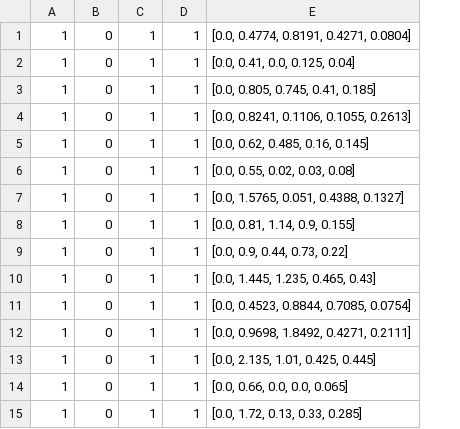
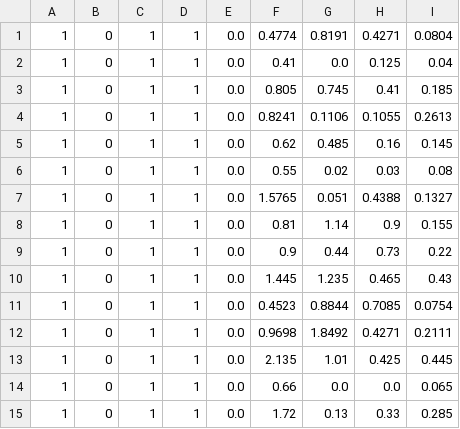
Before and after one commit to cdudek/twitter-mbti, a CSV file: samples.csv, drawn as a sheet; removed rows and columns are numbered as before the commit, all else as after; the diff names each change by its address in the sheet, - before the commit and + after, or states it on an @@ line.

```diff
--- a/samples.csv
+++ b/samples.csv
-column E, rows 1-15: [0.0, 0.4774, 0.8191, 0.4271, 0.0804] | [0.0, 0.41, 0.0, 0.125, 0.04] | [0.0, 0.805, 0.745, 0.41, 0.185] | [0.0, 0.8241, 0.1106, 0.1055, 0.2613] | [0.0, 0.62, 0.485, 0.16, 0.145] | [0.0, 0.55, 0.02, 0.03, 0.08] | [0.0, 1.5765, 0.051, 0.4388, 0.1327] | [0.0, 0.81, 1.14, 0.9, 0.155] | [0.0, 0.9, 0.44, 0.73, 0.22] | [0.0, 1.445, 1.235, 0.465, 0.43] | [0.0, 0.4523, 0.8844, 0.7085, 0.0754] | [0.0, 0.9698, 1.8492, 0.4271, 0.2111] | [0.0, 2.135, 1.01, 0.425, 0.445] | [0.0, 0.66, 0.0, 0.0, 0.065] | [0.0, 1.72, 0.13, 0.33, 0.285]
+column E, rows 1-15: all 0.0
+column F, rows 1-15: 0.4774 | 0.41 | 0.805 | 0.8241 | 0.62 | 0.55 | 1.5765 | 0.81 | 0.9 | 1.445 | 0.4523 | 0.9698 | 2.135 | 0.66 | 1.72
+column G, rows 1-15: 0.8191 | 0.0 | 0.745 | 0.1106 | 0.485 | 0.02 | 0.051 | 1.14 | 0.44 | 1.235 | 0.8844 | 1.8492 | 1.01 | 0.0 | 0.13
+column H, rows 1-15: 0.4271 | 0.125 | 0.41 | 0.1055 | 0.16 | 0.03 | 0.4388 | 0.9 | 0.73 | 0.465 | 0.7085 | 0.4271 | 0.425 | 0.0 | 0.33
+column I, rows 1-15: 0.0804 | 0.04 | 0.185 | 0.2613 | 0.145 | 0.08 | 0.1327 | 0.155 | 0.22 | 0.43 | 0.0754 | 0.2111 | 0.445 | 0.065 | 0.285
```
Also changed, not shown: 56 other files.
